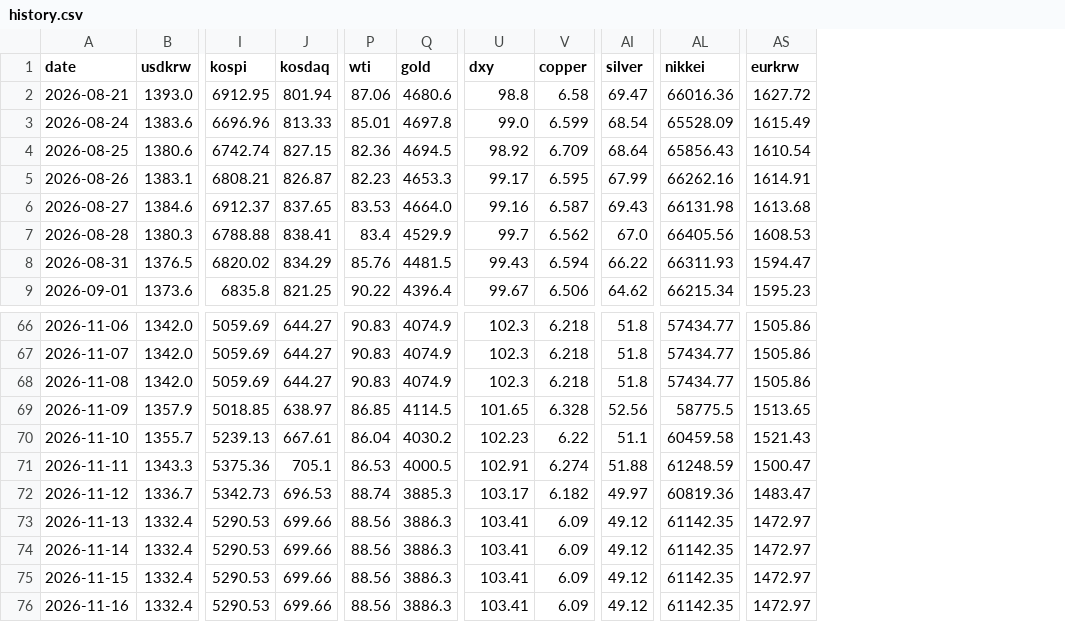
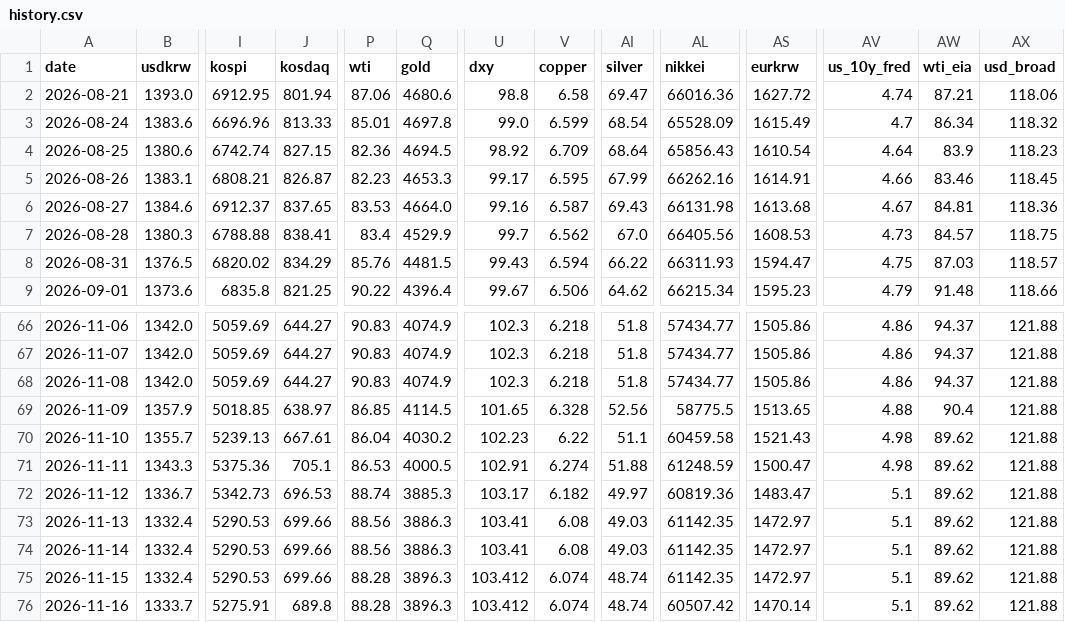
Before and after one commit to rkrjrl-ctrl/claude_drive, a CSV file: data/history.csv, drawn as a sheet; only a part is shown, gaps mark what is left out; the diff covers the shown part only; the diff names each change by its address in the sheet, - before the commit and + after, or states it on an @@ line.

```diff
--- a/data/history.csv
+++ b/data/history.csv
+column AV (us_10y_fred), rows 2-9: 4.74 | 4.7 | 4.64 | 4.66 | 4.67 | 4.73 | 4.75 | 4.79; rows 66-76: 4.86 | 4.86 | 4.86 | 4.88 | 4.98 | 4.98 | 5.1 | 5.1 | 5.1 | 5.1 | 5.1
+column AW (wti_eia), rows 2-9: 87.21 | 86.34 | 83.9 | 83.46 | 84.81 | 84.57 | 87.03 | 91.48; rows 66-76: 94.37 | 94.37 | 94.37 | 90.4 | 89.62 | 89.62 | 89.62 | 89.62 | 89.62 | 89.62 | 89.62
+column AX (usd_broad), rows 2-9: 118.06 | 118.32 | 118.23 | 118.45 | 118.36 | 118.75 | 118.57 | 118.66; rows 66-76: all 121.88
-V73:V74 (copper): 6.09
+V73:V74 (copper): 6.08
-AI73:AI74 (silver): 49.12
+AI73:AI74 (silver): 49.03
-P75:P76 (wti): 88.56
+P75:P76 (wti): 88.28
-Q75:Q76 (gold): 3886.3
+Q75:Q76 (gold): 3896.3
-U75:U76 (dxy): 103.41
+U75:U76 (dxy): 103.412
-V75:V76 (copper): 6.09
+V75:V76 (copper): 6.074
-AI75:AI76 (silver): 49.12
+AI75:AI76 (silver): 48.74
-B76 (usdkrw): 1332.4
+B76 (usdkrw): 1333.7
-I76 (kospi): 5290.53
+I76 (kospi): 5275.91
-J76 (kosdaq): 699.66
+J76 (kosdaq): 689.8
-AL76 (nikkei): 61142.35
+AL76 (nikkei): 60507.42
-AS76 (eurkrw): 1472.97
+AS76 (eurkrw): 1470.14
```
Also changed, not shown: 3 edited cells elsewhere in this file, data/long_term/kr_apt_avgprice_national.csv, data/long_term/kr_apt_avgprice_seoul.csv, 26 other files.
